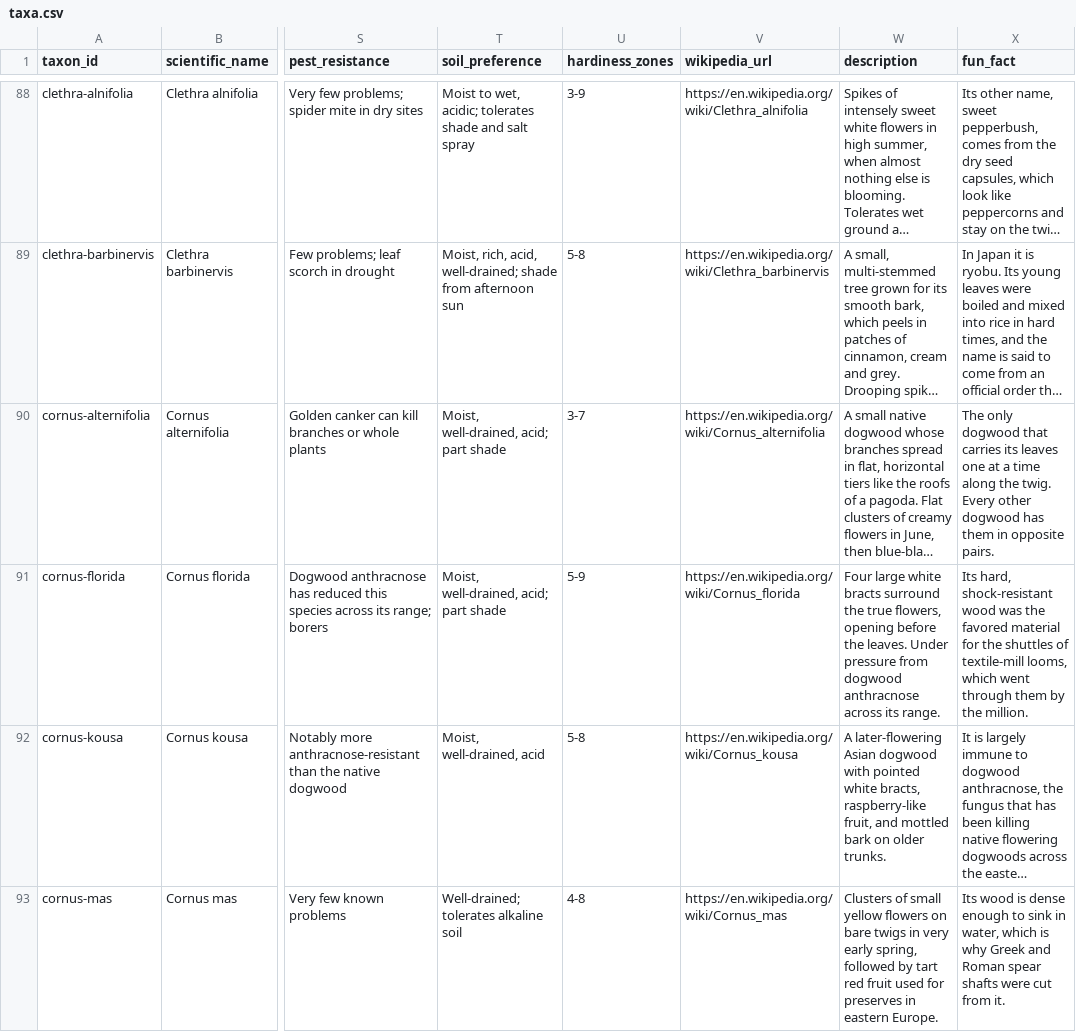
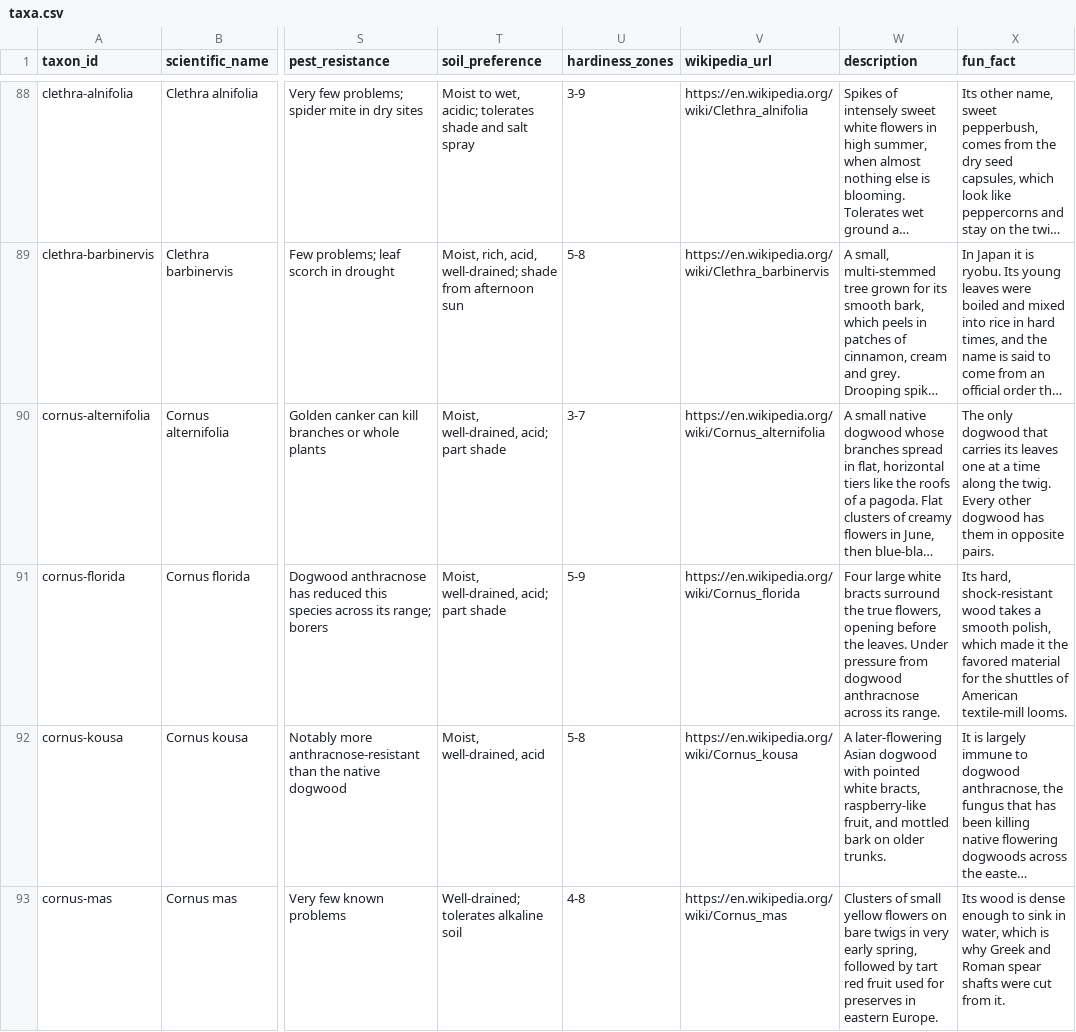
Before and after one commit to durodriguez/Florestas_VT, a CSV file: data/taxa.csv, drawn as a sheet; only a part is shown, gaps mark what is left out; long unchanged cells end in …; the diff names each change by its address in the sheet, - before the commit and + after, or states it on an @@ line.

```diff
--- a/data/taxa.csv
+++ b/data/taxa.csv
-X91 (fun_fact): …shock-resistant wood was the favored material for the shuttles of textile-mill looms, which went through them by the million.
+X91 (fun_fact): …shock-resistant wood takes a smooth polish, which made it the favored material for the shuttles of American textile-mill looms.
```
Also changed, not shown: 1 other file.
